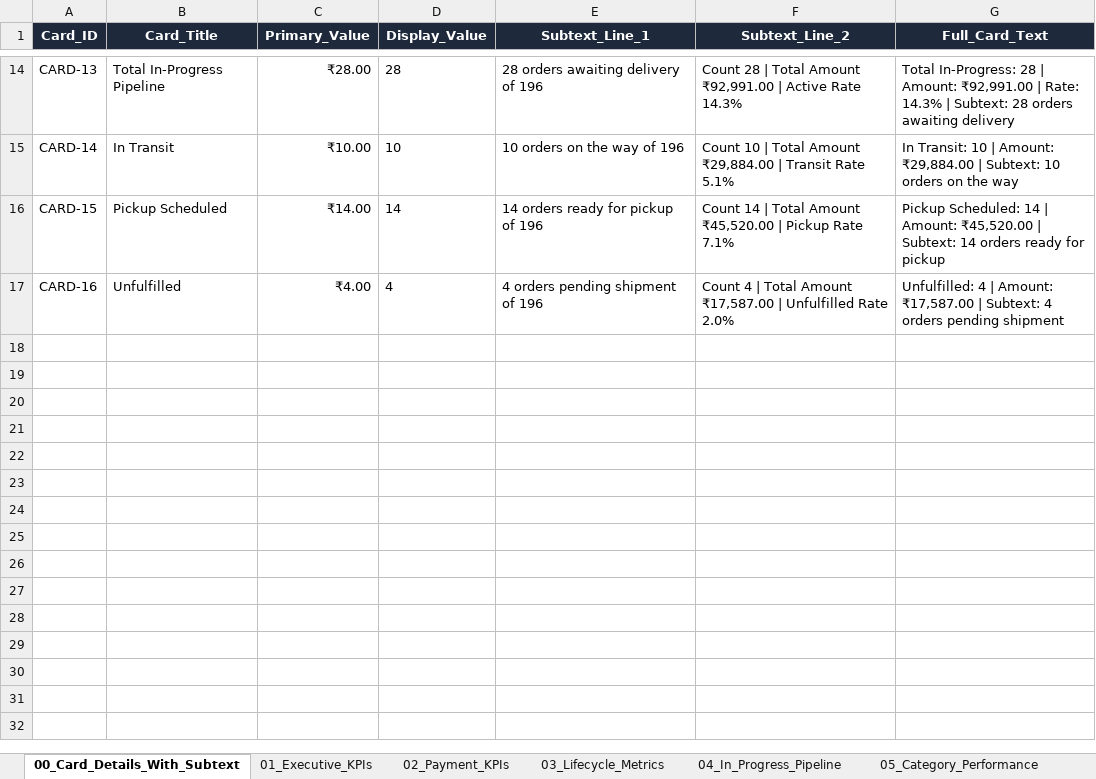
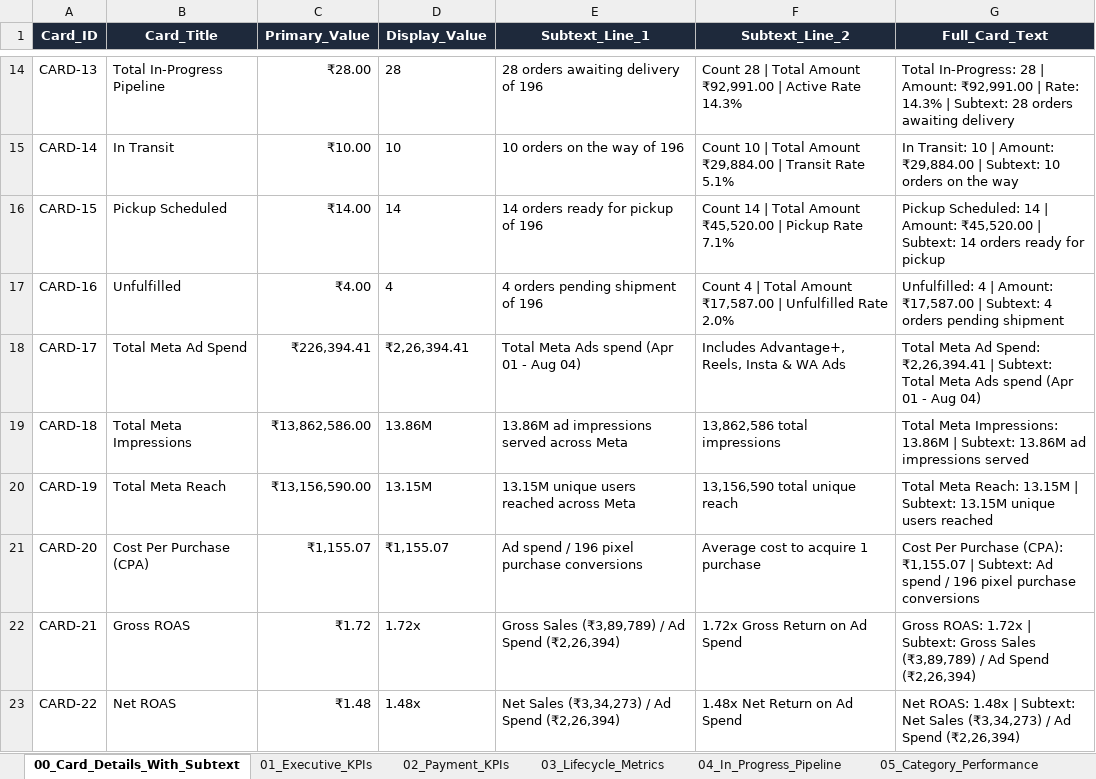
Before and after one commit to nrm-web/JANVI-AIKA-Website-Orders, an Excel workbook: Janvi_4see_Magic_Dashboard_Master.xlsx, sheet 00_Card_Details_With_Subtext, drawn as a sheet; only a part is shown, gaps mark what is left out; values as stored, in another font and other column widths than the file's, no borders; the diff names each change by its address in the sheet, - before the commit and + after, or states it on an @@ line.

Commit message:
Incorporated Meta Ads metrics, Category performance, and Ad Source breakdown into 4see Master Excel

```diff
--- a/Janvi_4see_Magic_Dashboard_Master.xlsx (sheet 00_Card_Details_With_Subtext)
+++ b/Janvi_4see_Magic_Dashboard_Master.xlsx (sheet 00_Card_Details_With_Subtext)
+row 18: CARD-17 | Total Meta Ad Spend | ₹226,394.41 | ₹2,26,394.41 | Total Meta Ads spend (Apr 01 - Aug 04) | Includes Advantage+, Reels, Insta & WA Ads | Total Meta Ad Spend: ₹2,26,394.41 | Subtext: Total Meta Ads spend (Apr 01 - Aug 04)
+row 19: CARD-18 | Total Meta Impressions | ₹13,862,586.00 | 13.86M | 13.86M ad impressions served across Meta | 13,862,586 total impressions | Total Meta Impressions: 13.86M | Subtext: 13.86M ad impressions served
+row 20: CARD-19 | Total Meta Reach | ₹13,156,590.00 | 13.15M | 13.15M unique users reached across Meta | 13,156,590 total unique reach | Total Meta Reach: 13.15M | Subtext: 13.15M unique users reached
+row 21: CARD-20 | Cost Per Purchase (CPA) | ₹1,155.07 | ₹1,155.07 | Ad spend / 196 pixel purchase conversions | Average cost to acquire 1 purchase | Cost Per Purchase (CPA): ₹1,155.07 | Subtext: Ad spend / 196 pixel purchase conversions
+row 22: CARD-21 | Gross ROAS | ₹1.72 | 1.72x | Gross Sales (₹3,89,789) / Ad Spend (₹2,26,394) | 1.72x Gross Return on Ad Spend | Gross ROAS: 1.72x | Subtext: Gross Sales (₹3,89,789) / Ad Spend (₹2,26,394)
+row 23: CARD-22 | Net ROAS | ₹1.48 | 1.48x | Net Sales (₹3,34,273) / Ad Spend (₹2,26,394) | 1.48x Net Return on Ad Spend | Net ROAS: 1.48x | Subtext: Net Sales (₹3,34,273) / Ad Spend (₹2,26,394)
```
Also changed, not shown: other sheet tabs, 1 other file.
